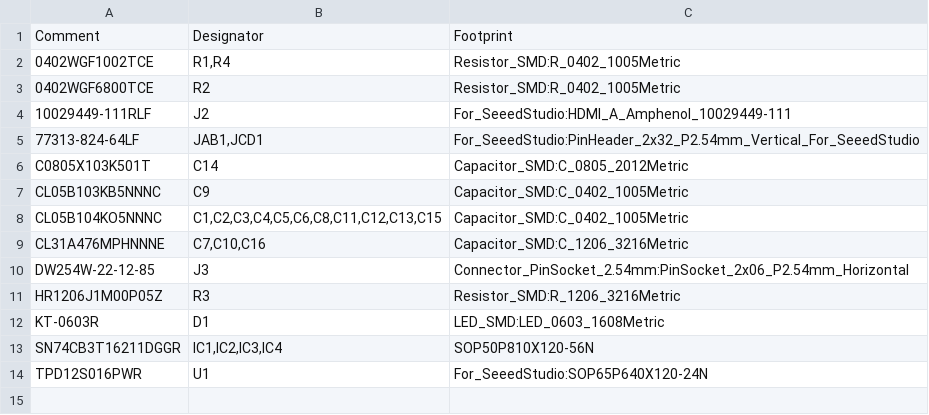
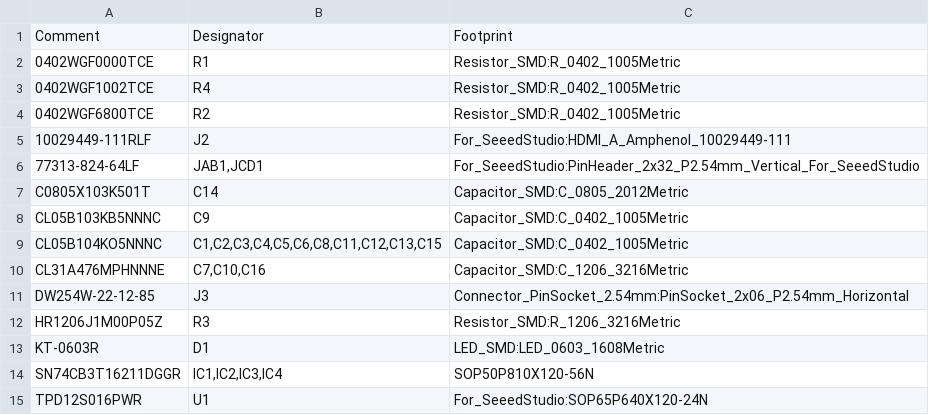
Before and after one commit to MelkhiorVintageComputing/QuadraFPGA, a CSV file: quadra-to-ztex/quadra-to-ztex-jlcpcb.csv, drawn as a sheet.

```diff
--- a/quadra-to-ztex/quadra-to-ztex-jlcpcb.csv
+++ b/quadra-to-ztex/quadra-to-ztex-jlcpcb.csv
@@ -1,3 +1,4 @@
 Comment,Designator,Footprint
-0402WGF1002TCE,"R1,R4",Resistor_SMD:R_0402_1005Metric
+0402WGF0000TCE,R1,Resistor_SMD:R_0402_1005Metric
+0402WGF1002TCE,R4,Resistor_SMD:R_0402_1005Metric
 0402WGF6800TCE,R2,Resistor_SMD:R_0402_1005Metric
```
Also changed, not shown: quadra-to-ztex/quadra-to-ztex-all-pos.csv, quadra-to-ztex/quadra-to-ztex.csv, 5 other files.
